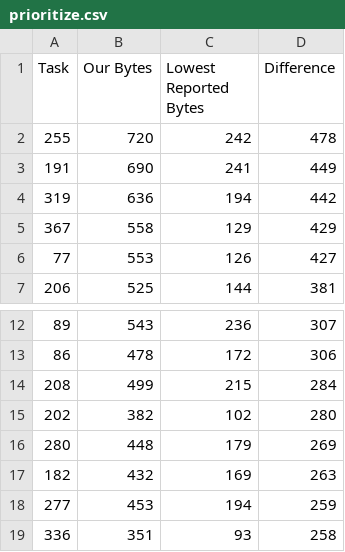
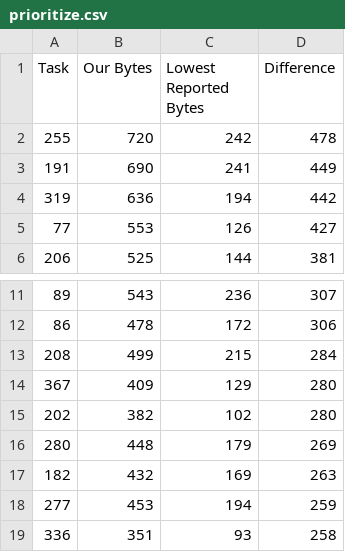
Before and after one commit to russellchris500/Code-Golf, a CSV file: prioritize.csv, drawn as a sheet; only a part is shown, gaps mark what is left out; removed rows and columns are numbered as before the commit, all else as after; the diff names each change by its address in the sheet, - before the commit and + after, or states it on an @@ line.

```diff
--- a/prioritize.csv
+++ b/prioritize.csv
-row 5: 367 | 558 | 129 | 429
+row 14: 367 | 409 | 129 | 280
```
Also changed, not shown: 6 other files.
